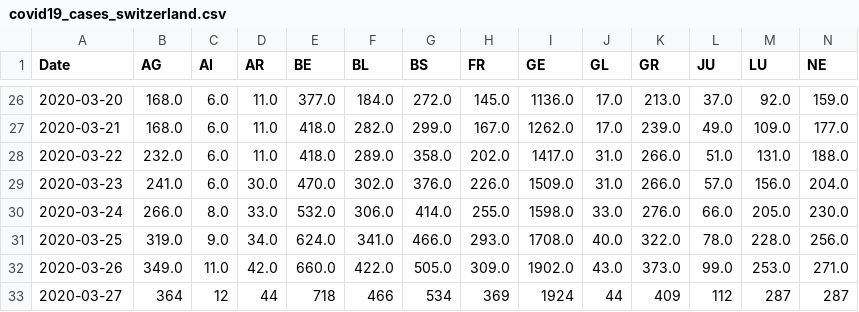
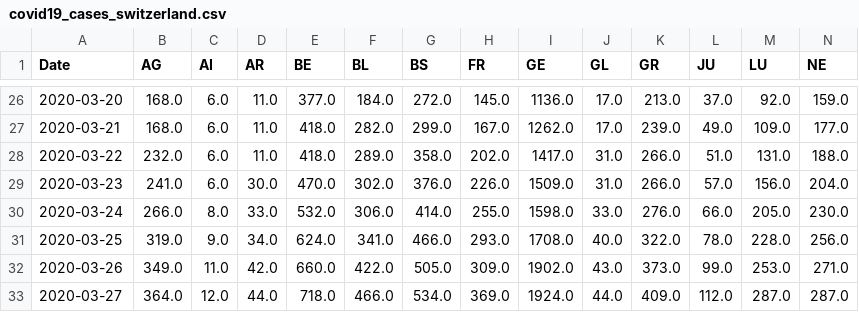
Before and after one commit to mgswiss/covid19-cases-switzerland, a CSV file: covid19_cases_switzerland.csv, drawn as a sheet; only a part is shown, gaps mark what is left out; removed rows and columns are numbered as before the commit, all else as after; rows hold the shown columns only; the diff names each change by its address in the sheet, - before the commit and + after, or states it on an @@ line.

Commit message:
Update covid19_cases_switzerland.csv

```diff
--- a/covid19_cases_switzerland.csv
+++ b/covid19_cases_switzerland.csv
-row 33: 2020-03-27 | 364 | 12 | 44 | 718 | 466 | 534 | 369 | 1924 | 44 | 409 | 112 | 287 | 287
+row 33: 2020-03-27 | 364.0 | 12.0 | 44.0 | 718.0 | 466.0 | 534.0 | 369.0 | 1924.0 | 44.0 | 409.0 | 112.0 | 287.0 | 287.0
```
